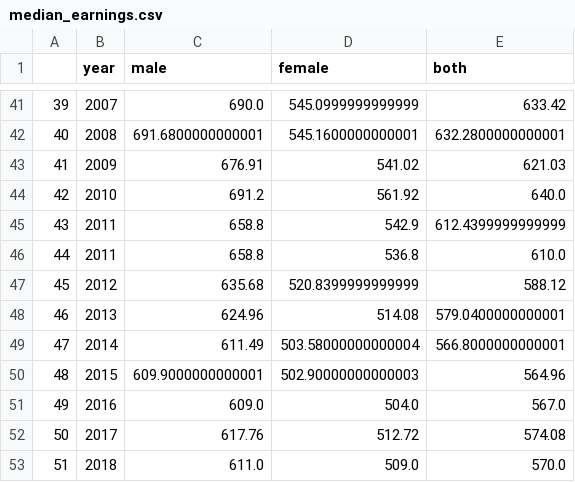
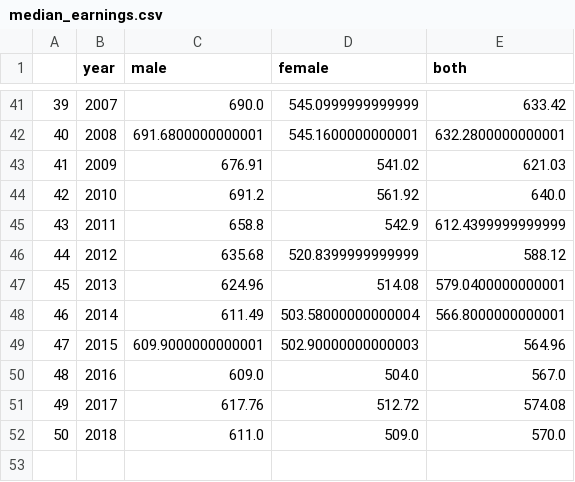
Before and after one commit to roryc89/who_to_vote_for, a CSV file: uk/data/parsed/median_earnings.csv, drawn as a sheet; only a part is shown, gaps mark what is left out; removed rows and columns are numbered as before the commit, all else as after; the diff names each change by its address in the sheet, - before the commit and + after, or states it on an @@ line.

Commit message:
plots median earnings against year and gov and shows average changes

```diff
--- a/uk/data/parsed/median_earnings.csv
+++ b/uk/data/parsed/median_earnings.csv
-row 46: 44 | 2011 | 658.8 | 536.8 | 610.0
@@ column A renumbered from row 46 down @@
```
Also changed, not shown: 3 other files.
